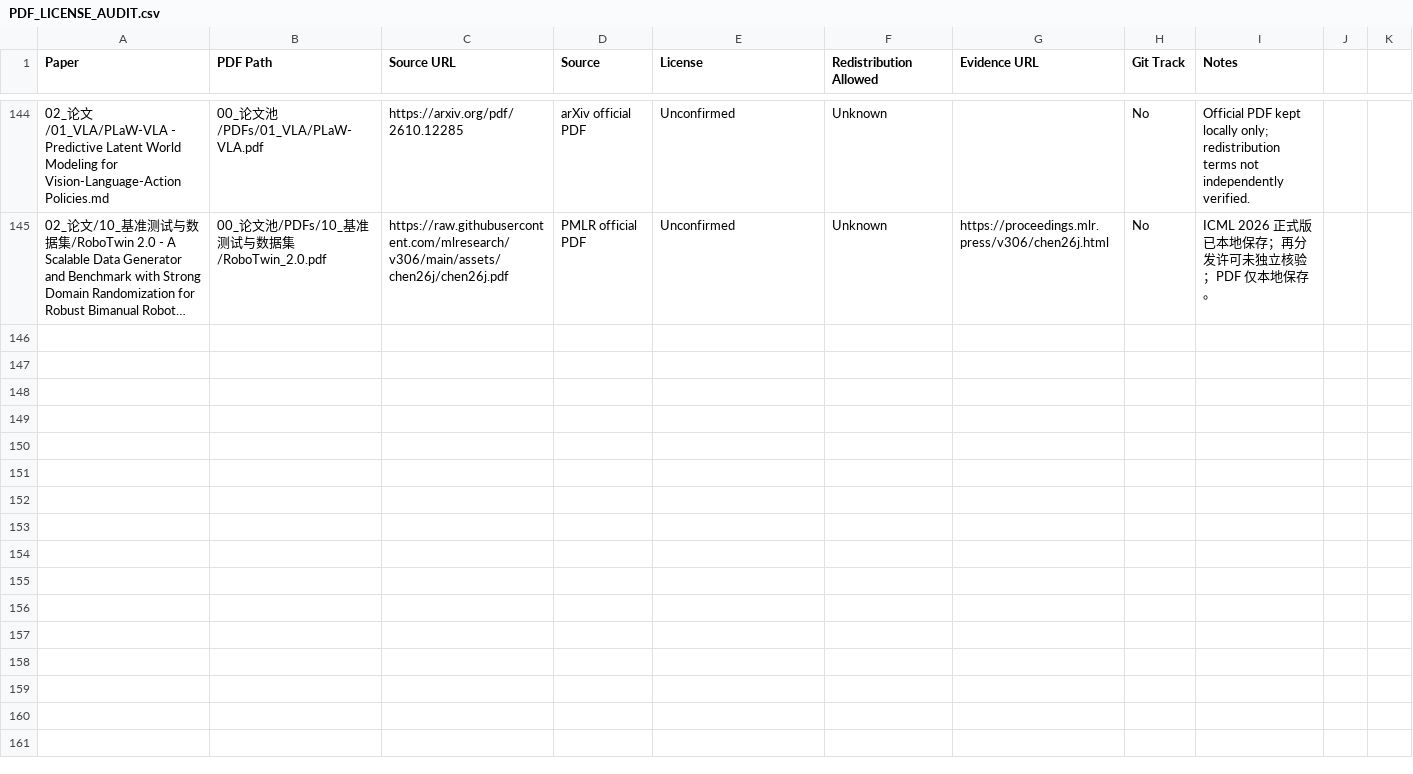
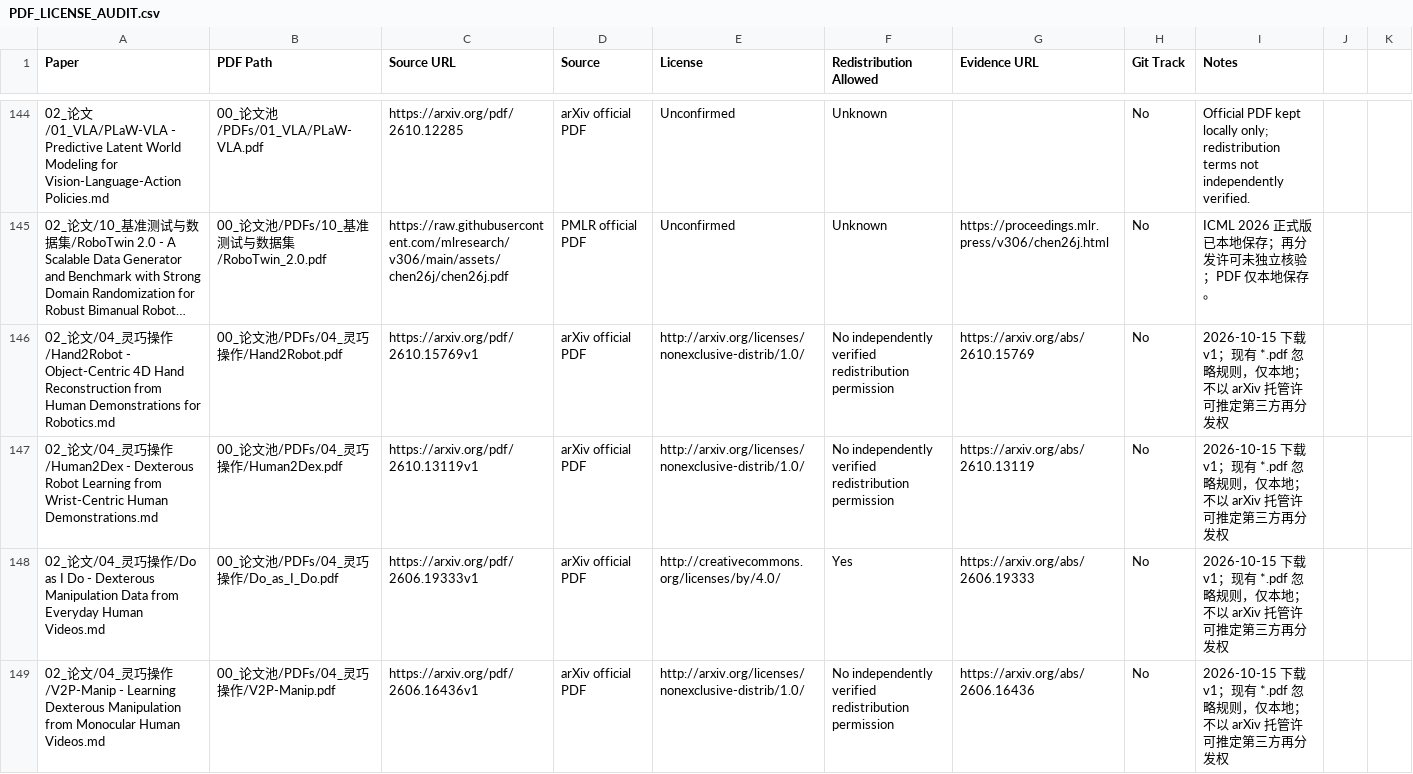
Before and after one commit to liwanxin200763/Robot_research, a CSV file: 00_论文池/PDFs/PDF_LICENSE_AUDIT.csv, drawn as a sheet; only a part is shown, gaps mark what is left out; long unchanged cells end in …; the diff covers the shown part only; the diff names each change by its address in the sheet, - before the commit and + after, or states it on an @@ line.

Commit message:
docs: add recent dexterous manipulation papers and update research library

```diff
--- a/00_论文池/PDFs/PDF_LICENSE_AUDIT.csv
+++ b/00_论文池/PDFs/PDF_LICENSE_AUDIT.csv
+row 146: 02_论文/04_灵巧操作/Hand2Robot - Object-Centric 4D Hand Reconstruction from Human Demonstrations for Robotics.md | 00_论文池/PDFs/04_灵巧操作/Hand2Robot.pdf | https://arxiv.org/pdf/2610.15769v1 | arXiv official PDF | http://arxiv.org/licenses/nonexclusive-distrib/1.0/ | No independently verified redistribution permission | https://arxiv.org/abs/2610.15769 | No | 2026-10-15 下载 v1；现有 *.pdf 忽略规则，仅本地；不以 arXiv 托管许可推定第三方再分发权
+row 147: 02_论文/04_灵巧操作/Human2Dex - Dexterous Robot Learning from Wrist-Centric Human Demonstrations.md | 00_论文池/PDFs/04_灵巧操作/Human2Dex.pdf | https://arxiv.org/pdf/2610.13119v1 | arXiv official PDF | http://arxiv.org/licenses/nonexclusive-distrib/1.0/ | No independently verified redistribution permission | https://arxiv.org/abs/2610.13119 | No | 2026-10-15 下载 v1；现有 *.pdf 忽略规则，仅本地；不以 arXiv 托管许可推定第三方再分发权
+row 148: 02_论文/04_灵巧操作/Do as I Do - Dexterous Manipulation Data from Everyday Human Videos.md | 00_论文池/PDFs/04_灵巧操作/Do_as_I_Do.pdf | https://arxiv.org/pdf/2606.19333v1 | arXiv official PDF | http://creativecommons.org/licenses/by/4.0/ | Yes | https://arxiv.org/abs/2606.19333 | No | 2026-10-15 下载 v1；现有 *.pdf 忽略规则，仅本地；不以 arXiv 托管许可推定第三方再分发权
+row 149: 02_论文/04_灵巧操作/V2P-Manip - Learning Dexterous Manipulation from Monocular Human Videos.md | 00_论文池/PDFs/04_灵巧操作/V2P-Manip.pdf | https://arxiv.org/pdf/2606.16436v1 | arXiv official PDF | http://arxiv.org/licenses/nonexclusive-distrib/1.0/ | No independently verified redistribution permission | https://arxiv.org/abs/2606.16436 | No | 2026-10-15 下载 v1；现有 *.pdf 忽略规则，仅本地；不以 arXiv 托管许可推定第三方再分发权
```
Also changed, not shown: 3 added rows elsewhere in this file, 19 other files.
